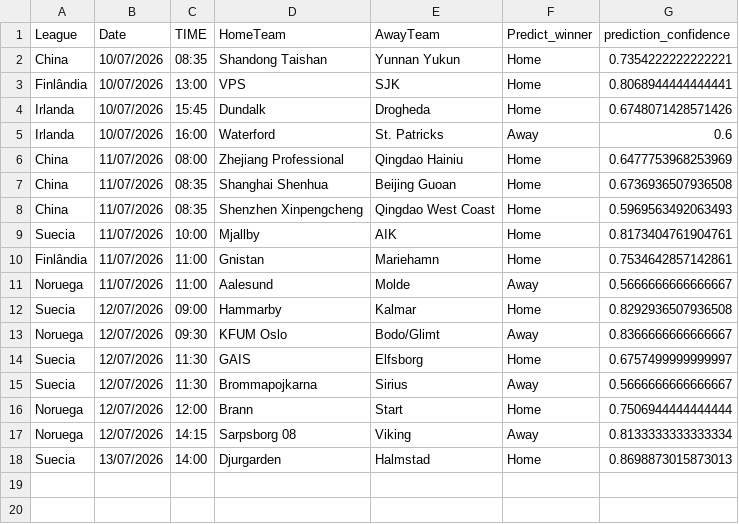
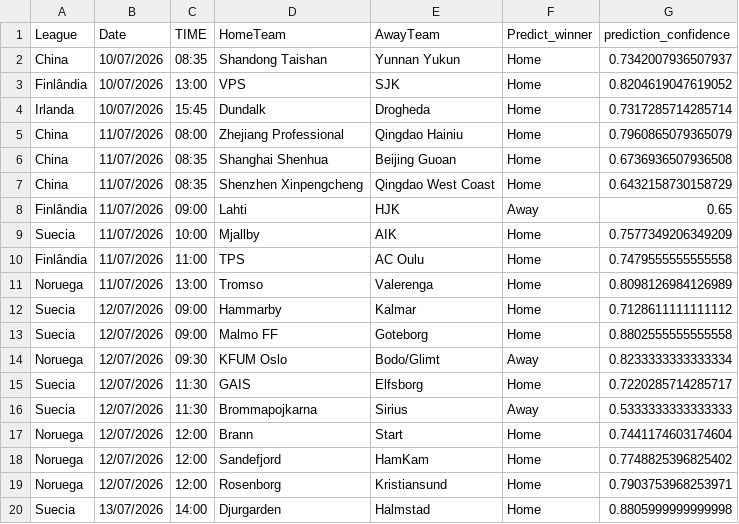
Before and after one commit to joselucaspj/poissonpredictor, a CSV file: data/latest_predictions.csv, drawn as a sheet.

```diff
--- a/data/latest_predictions.csv
+++ b/data/latest_predictions.csv
@@ -1,18 +1,20 @@
 League,Date,TIME,HomeTeam,AwayTeam,Predict_winner,prediction_confidence
-China,10/07/2026,08:35,Shandong Taishan,Yunnan Yukun,Home,0.7354222222222221
-Finlândia,10/07/2026,13:00,VPS,SJK,Home,0.8068944444444441
-Irlanda,10/07/2026,15:45,Dundalk,Drogheda,Home,0.6748071428571426
-Irlanda,10/07/2026,16:00,Waterford,St. Patricks,Away,0.6
-China,11/07/2026,08:00,Zhejiang Professional,Qingdao Hainiu,Home,0.6477753968253969
+China,10/07/2026,08:35,Shandong Taishan,Yunnan Yukun,Home,0.7342007936507937
+Finlândia,10/07/2026,13:00,VPS,SJK,Home,0.8204619047619052
+Irlanda,10/07/2026,15:45,Dundalk,Drogheda,Home,0.7317285714285714
+China,11/07/2026,08:00,Zhejiang Professional,Qingdao Hainiu,Home,0.7960865079365079
 China,11/07/2026,08:35,Shanghai Shenhua,Beijing Guoan,Home,0.6736936507936508
-China,11/07/2026,08:35,Shenzhen Xinpengcheng,Qingdao West Coast,Home,0.5969563492063493
-Suecia,11/07/2026,10:00,Mjallby,AIK,Home,0.8173404761904761
-Finlândia,11/07/2026,11:00,Gnistan,Mariehamn,Home,0.7534642857142861
-Noruega,11/07/2026,11:00,Aalesund,Molde,Away,0.5666666666666667
-Suecia,12/07/2026,09:00,Hammarby,Kalmar,Home,0.8292936507936508
-Noruega,12/07/2026,09:30,KFUM Oslo,Bodo/Glimt,Away,0.8366666666666667
-Suecia,12/07/2026,11:30,GAIS,Elfsborg,Home,0.6757499999999997
-Suecia,12/07/2026,11:30,Brommapojkarna,Sirius,Away,0.5666666666666667
-Noruega,12/07/2026,12:00,Brann,Start,Home,0.7506944444444444
-Noruega,12/07/2026,14:15,Sarpsborg 08,Viking,Away,0.8133333333333334
-Suecia,13/07/2026,14:00,Djurgarden,Halmstad,Home,0.8698873015873013
+China,11/07/2026,08:35,Shenzhen Xinpengcheng,Qingdao West Coast,Home,0.6432158730158729
+Finlândia,11/07/2026,09:00,Lahti,HJK,Away,0.65
+Suecia,11/07/2026,10:00,Mjallby,AIK,Home,0.7577349206349209
+Finlândia,11/07/2026,11:00,TPS,AC Oulu,Home,0.7479555555555558
+Noruega,11/07/2026,13:00,Tromso,Valerenga,Home,0.8098126984126989
+Suecia,12/07/2026,09:00,Hammarby,Kalmar,Home,0.7128611111111112
+Suecia,12/07/2026,09:00,Malmo FF,Goteborg,Home,0.8802555555555558
+Noruega,12/07/2026,09:30,KFUM Oslo,Bodo/Glimt,Away,0.8233333333333334
+Suecia,12/07/2026,11:30,GAIS,Elfsborg,Home,0.7220285714285717
+Suecia,12/07/2026,11:30,Brommapojkarna,Sirius,Away,0.5333333333333333
+Noruega,12/07/2026,12:00,Brann,Start,Home,0.7441174603174604
+Noruega,12/07/2026,12:00,Sandefjord,HamKam,Home,0.7748825396825402
+Noruega,12/07/2026,12:00,Rosenborg,Kristiansund,Home,0.7903753968253971
+Suecia,13/07/2026,14:00,Djurgarden,Halmstad,Home,0.8805999999999998
```
